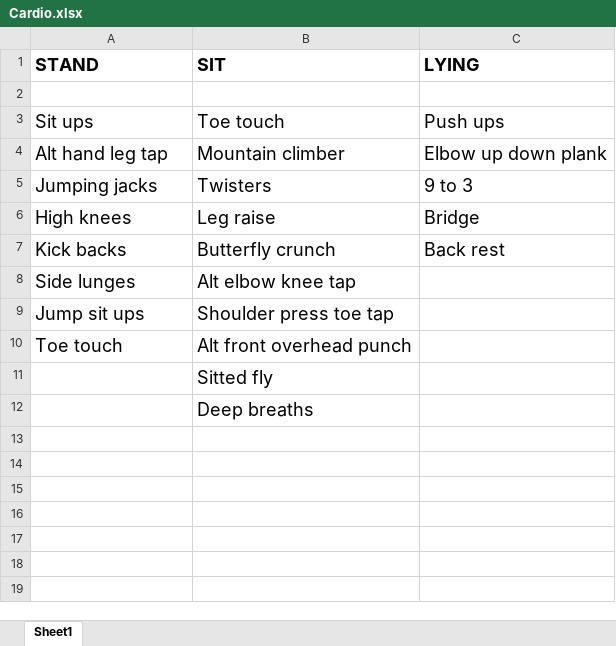
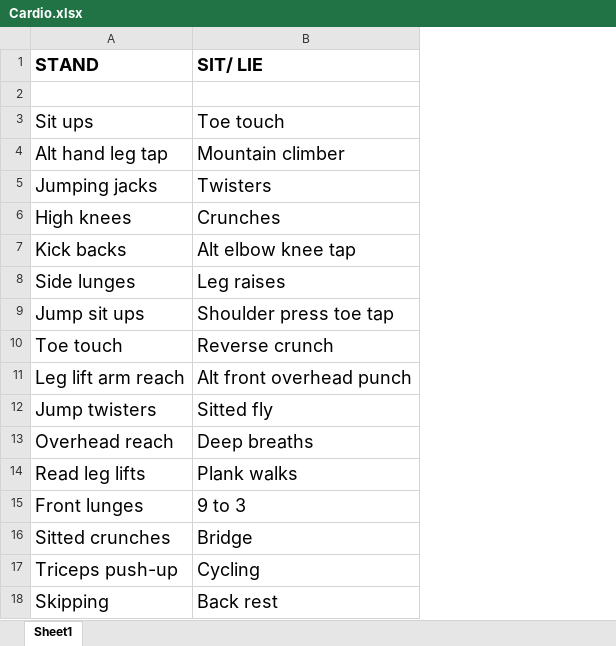
Before and after one commit to arya-prakyath/the-a-films, an Excel workbook: Arya_Temp/Cardio.xlsx, sheet Sheet1, drawn as a sheet; values as stored, in another font and other column widths than the file's, no borders; removed rows and columns are numbered as before the commit, all else as after; the diff names each change by its address in the sheet, - before the commit and + after, or states it on an @@ line.

Commit message:
Cardio updated

```diff
--- a/Arya_Temp/Cardio.xlsx (sheet Sheet1)
+++ b/Arya_Temp/Cardio.xlsx (sheet Sheet1)
-column C (LYING), rows 3-7: Push ups | Elbow up down plank | 9 to 3 | Bridge | Back rest
-B1: SIT
+B1: SIT/ LIE
-B6 (SIT/ LIE): Leg raise
+B6 (SIT/ LIE): Crunches
-B7 (SIT/ LIE): Butterfly crunch
+B7 (SIT/ LIE): Alt elbow knee tap
-B8 (SIT/ LIE): Alt elbow knee tap
+B8 (SIT/ LIE): Leg raises
-B10 (SIT/ LIE): Alt front overhead punch
+B10 (SIT/ LIE): Reverse crunch
-row 11:  | Sitted fly
-row 12:  | Deep breaths
+row 11: Leg lift arm reach | Alt front overhead punch
+row 12: Jump twisters | Sitted fly
+row 13: Overhead reach | Deep breaths
+row 14: Read leg lifts | Plank walks
+row 15: Front lunges | 9 to 3
+row 16: Sitted crunches | Bridge
+row 17: Triceps push-up | Cycling
+row 18: Skipping | Back rest
```
